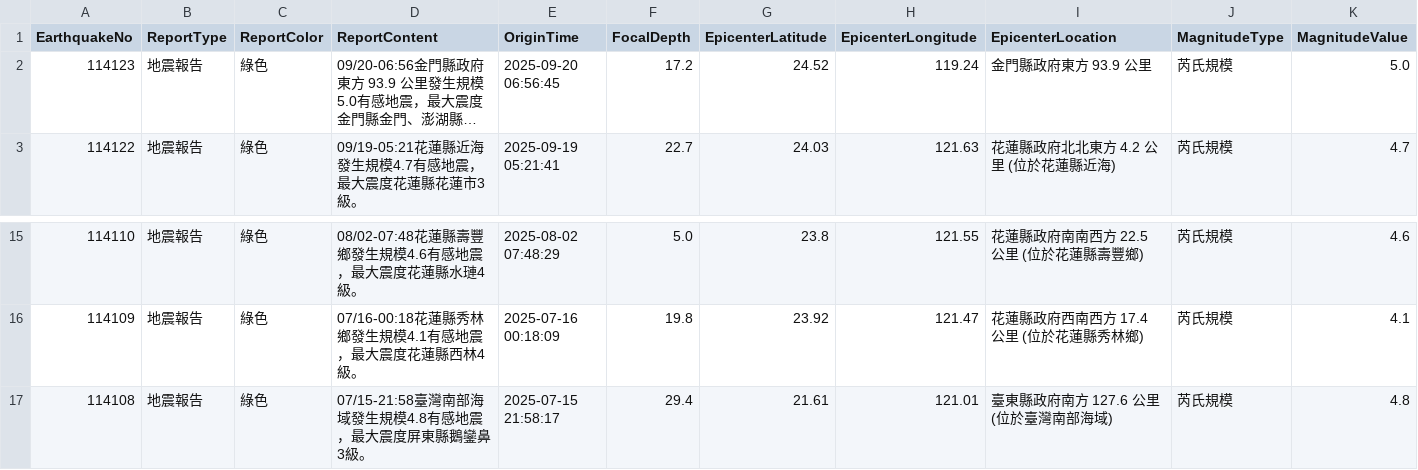
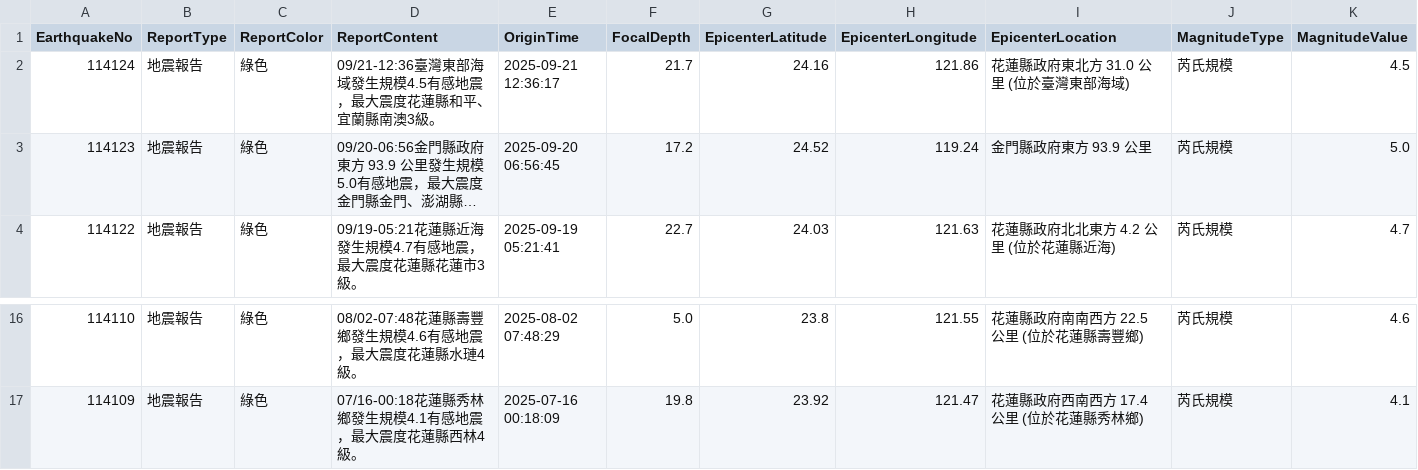
Before and after one commit to FatFang/crawler, a CSV file: api1.csv, drawn as a sheet; only a part is shown, gaps mark what is left out; long unchanged cells end in …; removed rows and columns are numbered as before the commit, all else as after; rows hold the shown columns only; the diff names each change by its address in the sheet, - before the commit and + after, or states it on an @@ line.

Commit message:
Update api1.csv by bot

```diff
--- a/api1.csv
+++ b/api1.csv
+row 2: 114124 | 地震報告 | 綠色 | 09/21-12:36臺灣東部海域發生規模4.5有感地震，最大震度花蓮縣和平、宜蘭縣南澳3級。 | 2025-09-21 12:36:17 | 21.7 | 24.16 | 121.86 | 花蓮縣政府東北方 31.0 公里 (位於臺灣東部海域) | 芮氏規模 | 4.5
-row 17: 114108 | 地震報告 | 綠色 | 07/15-21:58臺灣南部海域發生規模4.8有感地震，最大震度屏東縣鵝鑾鼻3級。 | 2025-07-15 21:58:17 | 29.4 | 21.61 | 121.01 | 臺東縣政府南方 127.6 公里 (位於臺灣南部海域) | 芮氏規模 | 4.8
```
